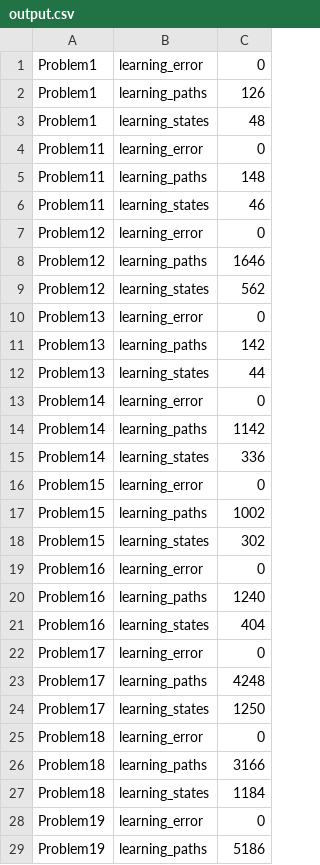
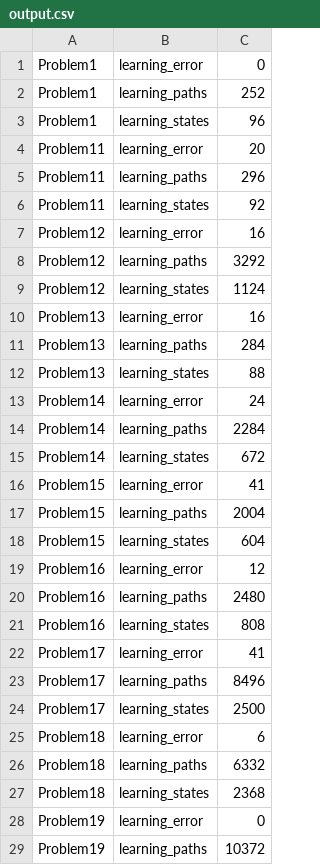
Before and after one commit to MartijnVermeulen96/CS4110_FinalLab, a CSV file: CombinedLearningFuzzing/output.csv, drawn as a sheet; only a part is shown; the diff covers the shown part only.

```diff
--- a/CombinedLearningFuzzing/output.csv
+++ b/CombinedLearningFuzzing/output.csv
@@ -1,29 +1,29 @@
 Problem1,learning_error,0
-Problem1,learning_paths,126
-Problem1,learning_states,48
-Problem11,learning_error,0
-Problem11,learning_paths,148
-Problem11,learning_states,46
-Problem12,learning_error,0
-Problem12,learning_paths,1646
-Problem12,learning_states,562
-Problem13,learning_error,0
-Problem13,learning_paths,142
-Problem13,learning_states,44
-Problem14,learning_error,0
-Problem14,learning_paths,1142
-Problem14,learning_states,336
-Problem15,learning_error,0
-Problem15,learning_paths,1002
-Problem15,learning_states,302
-Problem16,learning_error,0
-Problem16,learning_paths,1240
-Problem16,learning_states,404
-Problem17,learning_error,0
-Problem17,learning_paths,4248
-Problem17,learning_states,1250
-Problem18,learning_error,0
-Problem18,learning_paths,3166
-Problem18,learning_states,1184
+Problem1,learning_paths,252
+Problem1,learning_states,96
+Problem11,learning_error,20
+Problem11,learning_paths,296
+Problem11,learning_states,92
+Problem12,learning_error,16
+Problem12,learning_paths,3292
+Problem12,learning_states,1124
+Problem13,learning_error,16
+Problem13,learning_paths,284
+Problem13,learning_states,88
+Problem14,learning_error,24
+Problem14,learning_paths,2284
+Problem14,learning_states,672
+Problem15,learning_error,41
+Problem15,learning_paths,2004
+Problem15,learning_states,604
+Problem16,learning_error,12
+Problem16,learning_paths,2480
+Problem16,learning_states,808
+Problem17,learning_error,41
+Problem17,learning_paths,8496
+Problem17,learning_states,2500
+Problem18,learning_error,6
+Problem18,learning_paths,6332
+Problem18,learning_states,2368
 Problem19,learning_error,0
-Problem19,learning_paths,5186
+Problem19,learning_paths,10372
```
Also changed, not shown: 17 edited cells elsewhere in this file, 2 other files.
